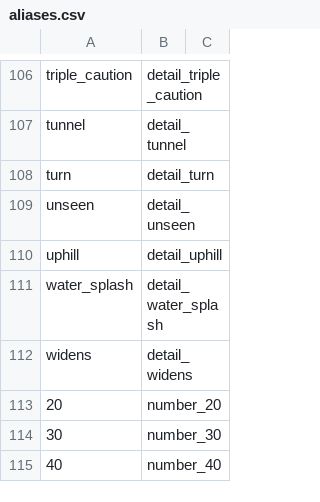
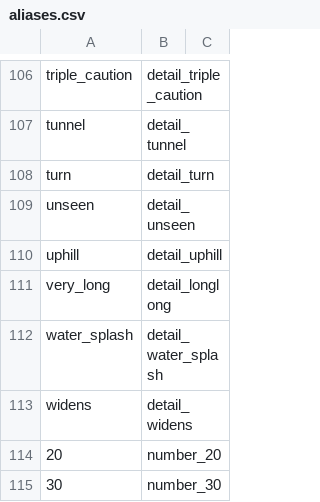
Before and after one commit to strawhatboy/ztmz_pacenote, a CSV file: ZTMZ.PacenoteTool.ScriptEditor/aliases.csv, drawn as a sheet; only a part is shown, gaps mark what is left out; the shorter side is filled out with more unchanged rows; the diff names each change by its address in the sheet, - before the commit and + after, or states it on an @@ line.

```diff
--- a/ZTMZ.PacenoteTool.ScriptEditor/aliases.csv
+++ b/ZTMZ.PacenoteTool.ScriptEditor/aliases.csv
+row 111: very_long | detail_longlong
```
Also changed, not shown: 4 other files.
